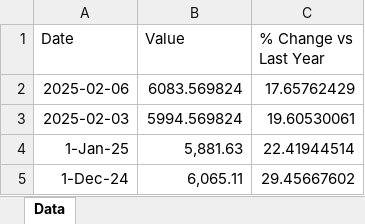
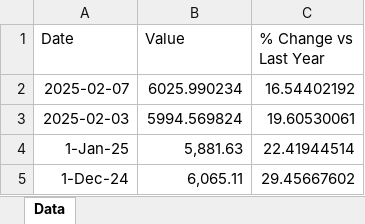
Before and after one commit to mcleancapital/realcpi, an Excel workbook: data/sp-500-prices.xlsx, sheet Data, drawn as a sheet; only a part is shown; values as stored, in another font and other column widths than the file's, no borders; removed rows and columns are numbered as before the commit, all else as after; the diff names each change by its address in the sheet, - before the commit and + after, or states it on an @@ line.

```diff
--- a/data/sp-500-prices.xlsx (sheet Data)
+++ b/data/sp-500-prices.xlsx (sheet Data)
-row 2: 2025-02-06 | 6083.569824 | 17.65762429
+row 2: 2025-02-07 | 6025.990234 | 16.54402192
```
